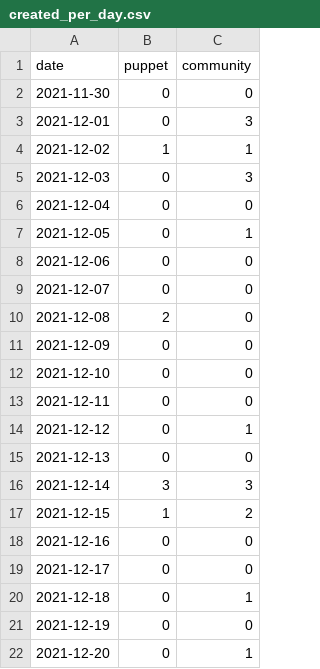
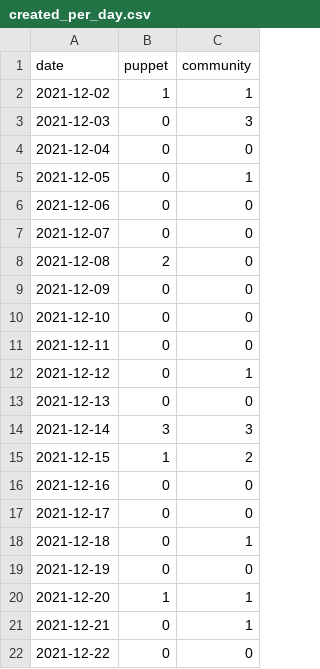
Before and after one commit to overlookinfra/community_management, a CSV file: created_per_day.csv, drawn as a sheet.

```diff
--- a/created_per_day.csv
+++ b/created_per_day.csv
@@ -1,4 +1,2 @@
 date,puppet,community
-2021-11-30,0,0
-2021-12-01,0,3
 2021-12-02,1,1
@@ -21,2 +19,4 @@ date,puppet,community
 2021-12-19,0,0
-2021-12-20,0,1
+2021-12-20,1,1
+2021-12-21,0,1
+2021-12-22,0,0
```
Also changed, not shown: docs/created_per_day.csv, docs/pr_work_done.csv, 25 other files.
